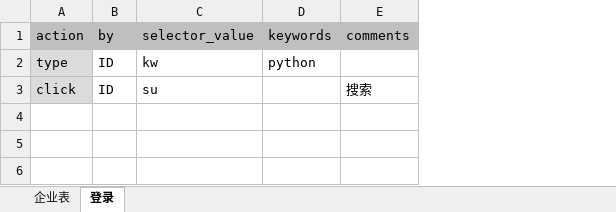
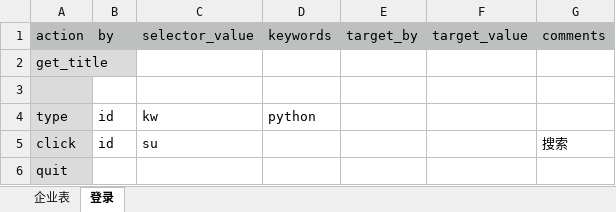
Before and after one commit to eddiegg/Py3Study, an Excel workbook: Basics/testbyexcel/case.xlsx, sheet 登录, drawn as a sheet; values as stored, in another font and other column widths than the file's, no borders; addresses are those after the commit; the diff names each change by its address in the sheet, - before the commit and + after, or states it on an @@ line.

```diff
--- a/Basics/testbyexcel/case.xlsx (sheet 登录)
+++ b/Basics/testbyexcel/case.xlsx (sheet 登录)
+column E (target_by), empty
+column F (target_value), empty
+row 2: get_title
+row 3: (empty)
-B4:B5 (by): ID
+B4:B5 (by): id
+row 6: quit
```
Also changed, not shown: 2 other files.
